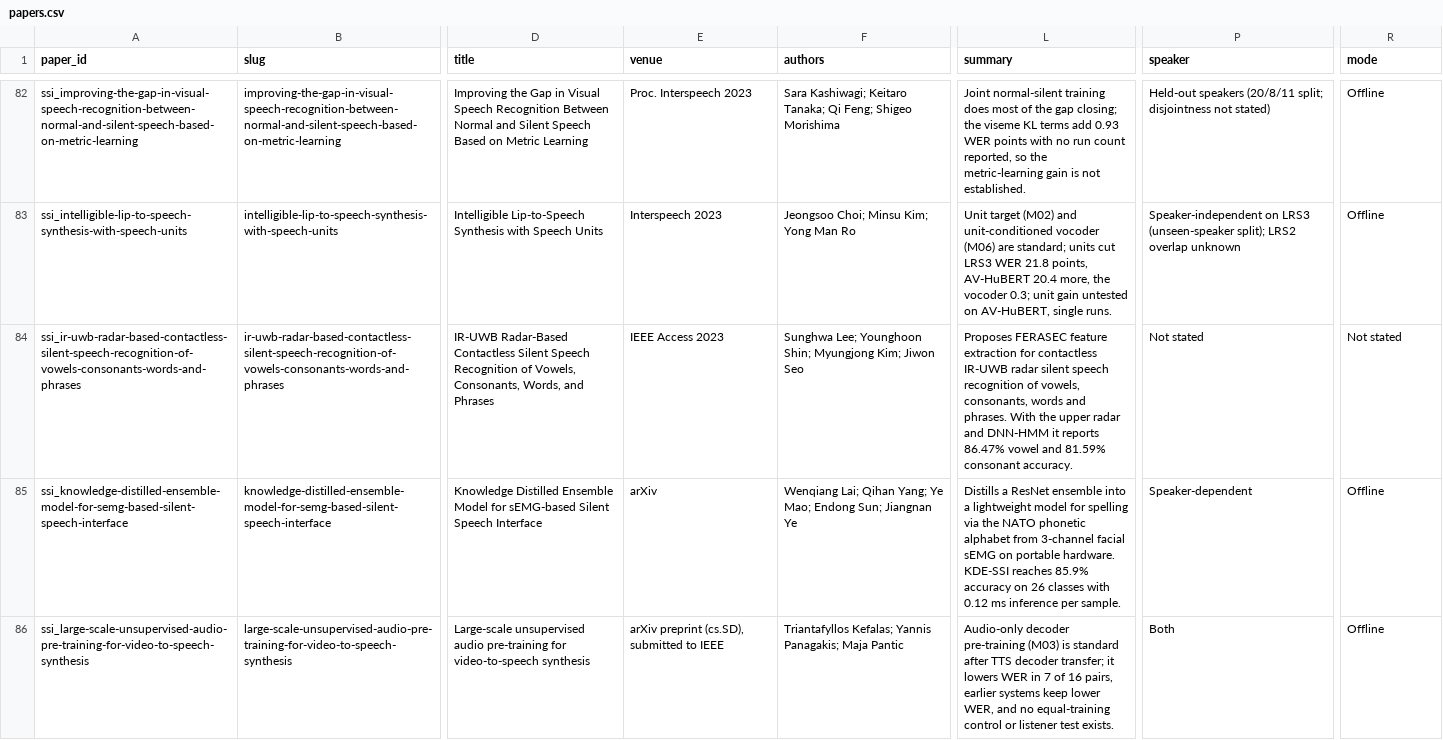
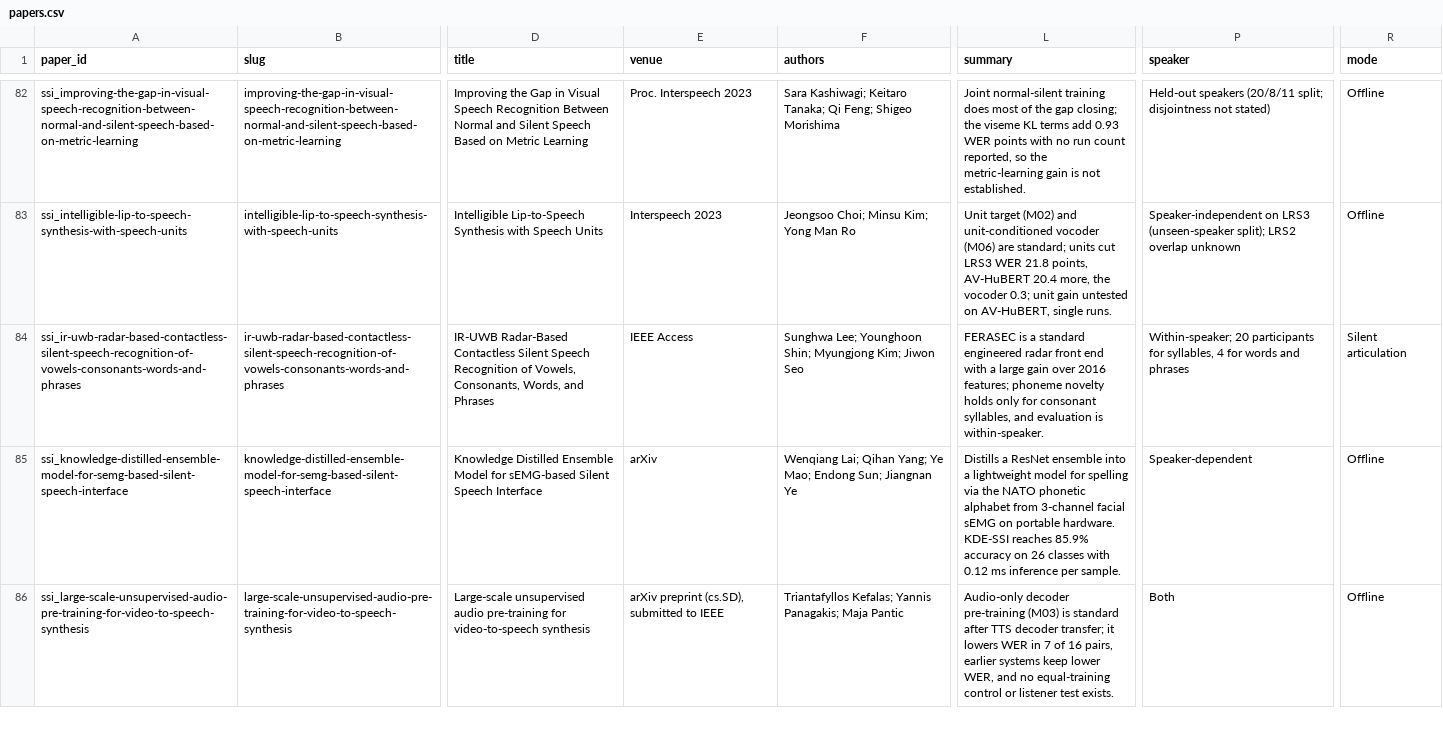
Before and after one commit to supernaiter/silent-speech-review, a CSV file: data/papers.csv, drawn as a sheet; only a part is shown, gaps mark what is left out; the diff names each change by its address in the sheet, - before the commit and + after, or states it on an @@ line.

```diff
--- a/data/papers.csv
+++ b/data/papers.csv
-E84 (venue): IEEE Access 2023
+E84 (venue): IEEE Access
-L84 (summary): Proposes FERASEC feature extraction for contactless IR-UWB radar silent speech recognition of vowels, consonants, words and phrases. With the upper radar and DNN-HMM it reports 86.47% vowel and 81.59% consonant accuracy.
+L84 (summary): FERASEC is a standard engineered radar front end with a large gain over 2016 features; phoneme novelty holds only for consonant syllables, and evaluation is within-speaker.
-P84 (speaker): Not stated
+P84 (speaker): Within-speaker; 20 participants for syllables, 4 for words and phrases
-R84 (mode): Not stated
+R84 (mode): Silent articulation
```
Also changed, not shown: 25 other files.
